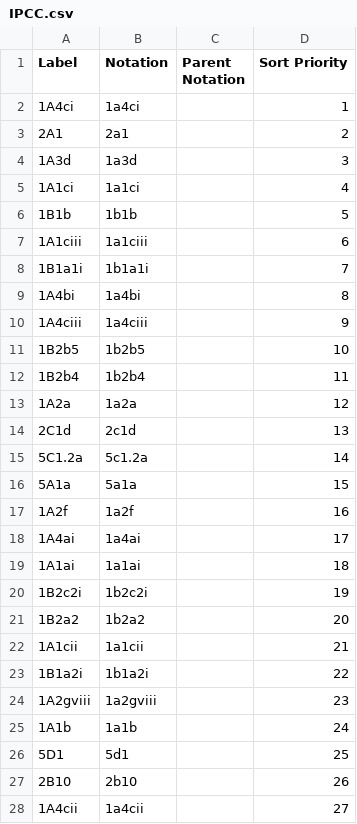
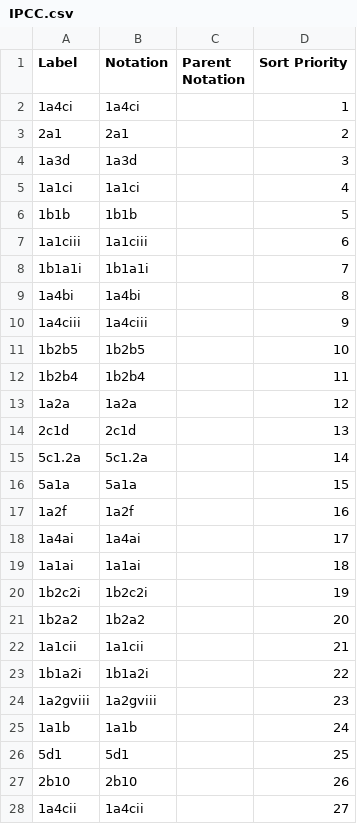
Before and after one commit to GSS-Cogs/family-climate-change, a CSV file: reference/codelists/IPCC.csv, drawn as a sheet; only a part is shown; the diff covers the shown part only.

```diff
--- a/reference/codelists/IPCC.csv
+++ b/reference/codelists/IPCC.csv
@@ -1,28 +1,28 @@
 Label,Notation,Parent Notation,Sort Priority
-1A4ci,1a4ci,,1
-2A1,2a1,,2
-1A3d,1a3d,,3
-1A1ci,1a1ci,,4
-1B1b,1b1b,,5
-1A1ciii,1a1ciii,,6
-1B1a1i,1b1a1i,,7
-1A4bi,1a4bi,,8
-1A4ciii,1a4ciii,,9
-1B2b5,1b2b5,,10
-1B2b4,1b2b4,,11
-1A2a,1a2a,,12
-2C1d,2c1d,,13
-5C1.2a,5c1.2a,,14
-5A1a,5a1a,,15
-1A2f,1a2f,,16
-1A4ai,1a4ai,,17
-1A1ai,1a1ai,,18
-1B2c2i,1b2c2i,,19
-1B2a2,1b2a2,,20
-1A1cii,1a1cii,,21
-1B1a2i,1b1a2i,,22
-1A2gviii,1a2gviii,,23
-1A1b,1a1b,,24
-5D1,5d1,,25
-2B10,2b10,,26
-1A4cii,1a4cii,,27
+1a4ci,1a4ci,,1
+2a1,2a1,,2
+1a3d,1a3d,,3
+1a1ci,1a1ci,,4
+1b1b,1b1b,,5
+1a1ciii,1a1ciii,,6
+1b1a1i,1b1a1i,,7
+1a4bi,1a4bi,,8
+1a4ciii,1a4ciii,,9
+1b2b5,1b2b5,,10
+1b2b4,1b2b4,,11
+1a2a,1a2a,,12
+2c1d,2c1d,,13
+5c1.2a,5c1.2a,,14
+5a1a,5a1a,,15
+1a2f,1a2f,,16
+1a4ai,1a4ai,,17
+1a1ai,1a1ai,,18
+1b2c2i,1b2c2i,,19
+1b2a2,1b2a2,,20
+1a1cii,1a1cii,,21
+1b1a2i,1b1a2i,,22
+1a2gviii,1a2gviii,,23
+1a1b,1a1b,,24
+5d1,5d1,,25
+2b10,2b10,,26
+1a4cii,1a4cii,,27
```
Also changed, not shown: 129 edited cells elsewhere in this file, reference/codelists/ghg.csv, 1 other file.
